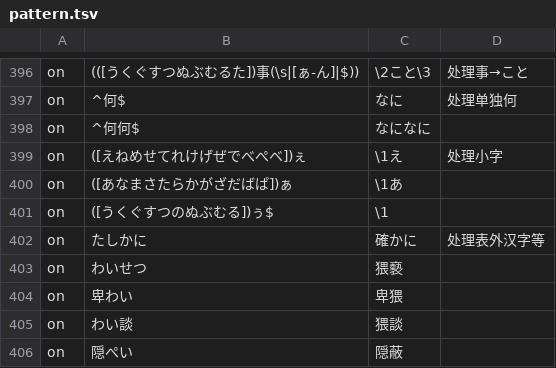
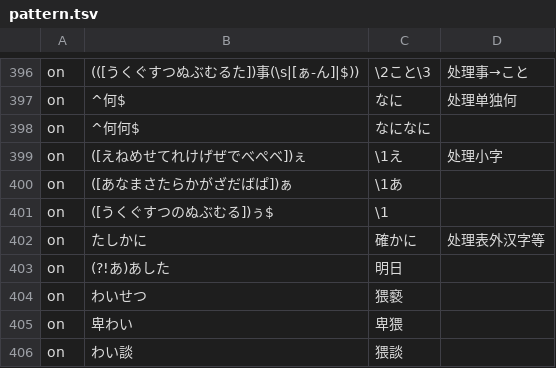
Before and after one commit to Nekomoekissaten-SUB/nekomoe-jp-formatter, a TSV file: dist/pattern.tsv, drawn as a sheet; only a part is shown, gaps mark what is left out; the shorter side is filled out with more unchanged rows; the diff names each change by its address in the sheet, - before the commit and + after, or states it on an @@ line.

Commit message:
尝试处理明日

```diff
--- a/dist/pattern.tsv
+++ b/dist/pattern.tsv
+row 403: on | (?!あ)あした | 明日
```
